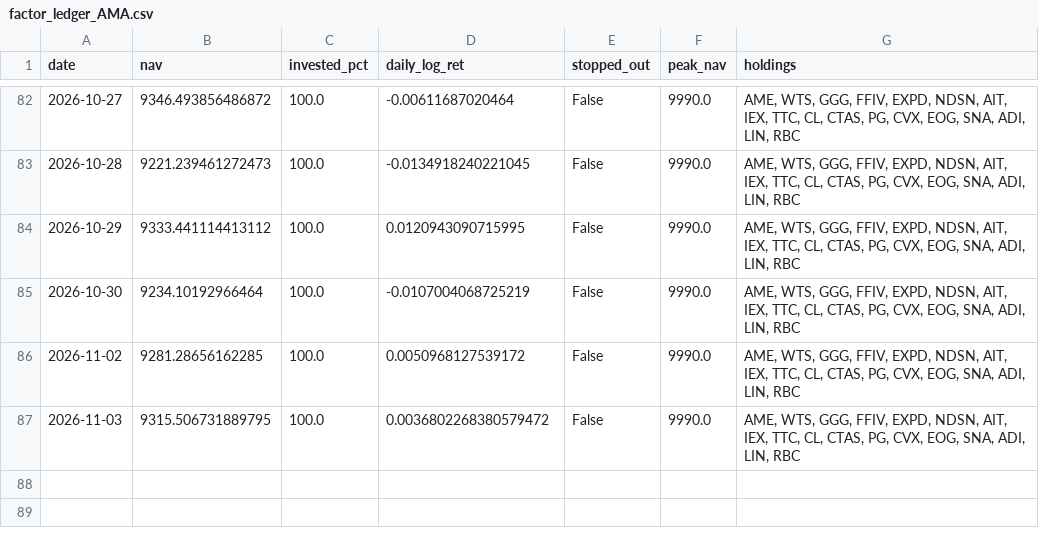
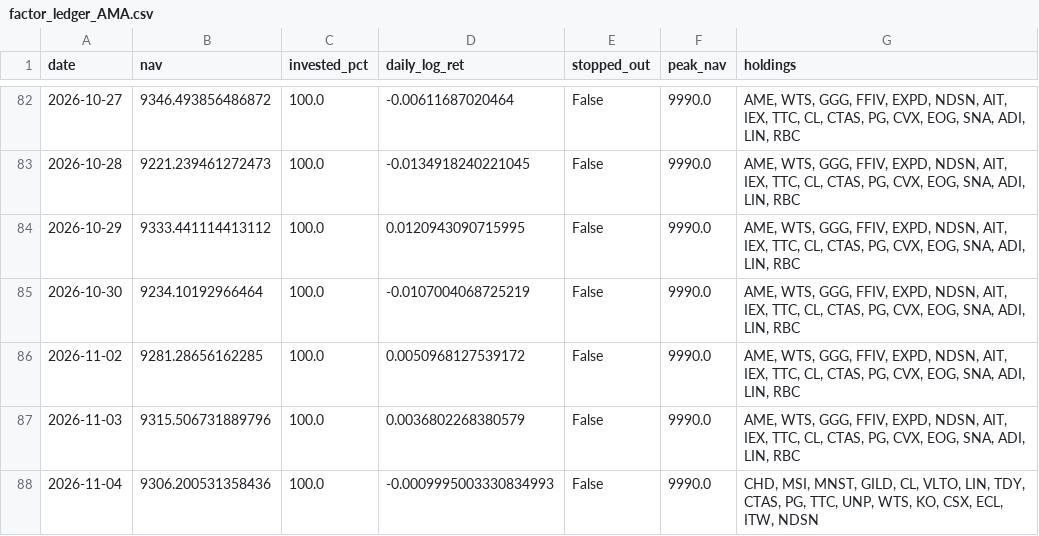
Before and after one commit to Mariokeyrouz/market-dashboard-otp2-paper-trading-, a CSV file: factor_ledger_AMA.csv, drawn as a sheet; only a part is shown, gaps mark what is left out.

```diff
--- a/factor_ledger_AMA.csv
+++ b/factor_ledger_AMA.csv
@@ -86,2 +86,3 @@ date,nav,invested_pct,daily_log_ret,stopped_out,peak_nav,holdings
 2026-11-02,9281.28656162285,100.0,0.0050968127539172,False,9990.0,"AME, WTS, GGG, FFIV, EXPD, NDSN, AIT, IEX, TTC, CL, CTAS, PG, CVX, EOG, SNA, ADI, LIN, RBC"
-2026-11-03,9315.506731889795,100.0,0.0036802268380579472,False,9990.0,"AME, WTS, GGG, FFIV, EXPD, NDSN, AIT, IEX, TTC, CL, CTAS, PG, CVX, EOG, SNA, ADI, LIN, RBC"
+2026-11-03,9315.506731889796,100.0,0.0036802268380579,False,9990.0,"AME, WTS, GGG, FFIV, EXPD, NDSN, AIT, IEX, TTC, CL, CTAS, PG, CVX, EOG, SNA, ADI, LIN, RBC"
+2026-11-04,9306.200531358436,100.0,-0.0009995003330834993,False,9990.0,"CHD, MSI, MNST, GILD, CL, VLTO, LIN, TDY, CTAS, PG, TTC, UNP, WTS, KO, CSX, ECL, ITW, NDSN"
```
Also changed, not shown: factor_ledger.csv, momentum_daily_ledger.csv, 18 other files.
